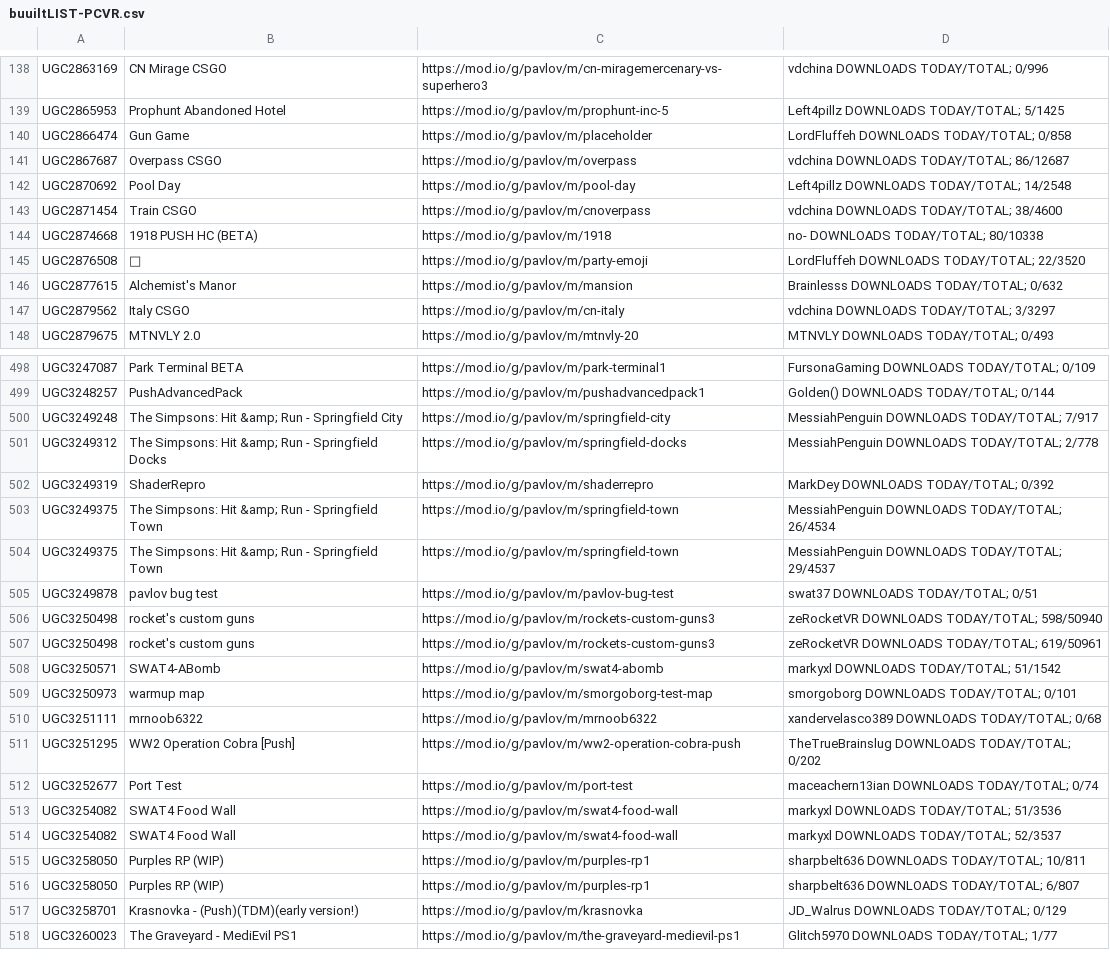
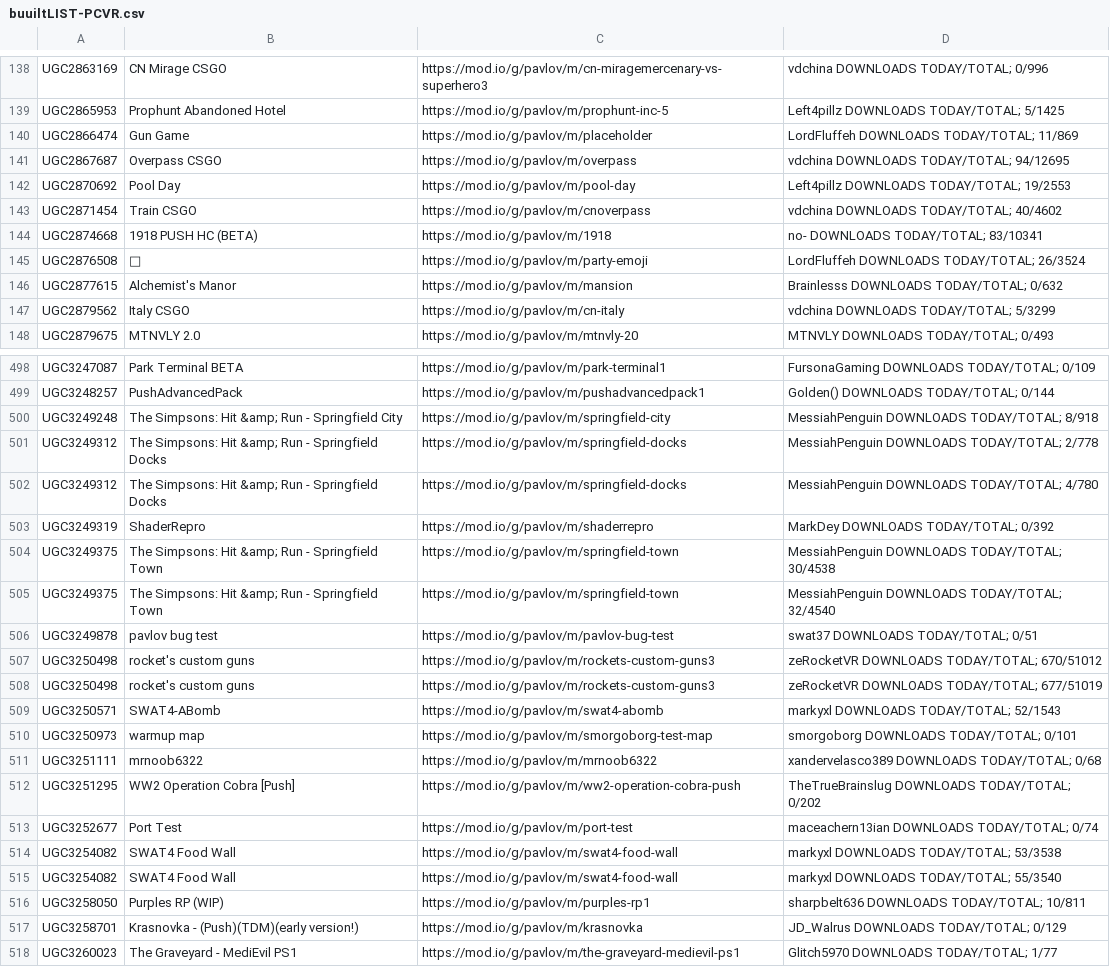
Before and after one commit to JTWP-org/Pavlov-VR-mapids, a CSV file: buuiltLIST-PCVR.csv, drawn as a sheet; only a part is shown, gaps mark what is left out; the diff covers the shown part only.

```diff
--- a/buuiltLIST-PCVR.csv
+++ b/buuiltLIST-PCVR.csv
@@ -139,10 +139,10 @@
  UGC2865953, Prophunt Abandoned Hotel,https://mod.io/g/pavlov/m/prophunt-inc-5, Left4pillz   DOWNLOADS TODAY/TOTAL; 5/1425
- UGC2866474, Gun Game,https://mod.io/g/pavlov/m/placeholder, LordFluffeh   DOWNLOADS TODAY/TOTAL; 0/858
- UGC2867687, Overpass CSGO,https://mod.io/g/pavlov/m/overpass, vdchina   DOWNLOADS TODAY/TOTAL; 86/12687
- UGC2870692, Pool Day,https://mod.io/g/pavlov/m/pool-day, Left4pillz   DOWNLOADS TODAY/TOTAL; 14/2548
- UGC2871454, Train CSGO,https://mod.io/g/pavlov/m/cnoverpass, vdchina   DOWNLOADS TODAY/TOTAL; 38/4600
- UGC2874668, 1918 PUSH HC (BETA),https://mod.io/g/pavlov/m/1918, no-   DOWNLOADS TODAY/TOTAL; 80/10338
- UGC2876508, 🎉,https://mod.io/g/pavlov/m/party-emoji, LordFluffeh   DOWNLOADS TODAY/TOTAL; 22/3520
+ UGC2866474, Gun Game,https://mod.io/g/pavlov/m/placeholder, LordFluffeh   DOWNLOADS TODAY/TOTAL; 11/869
+ UGC2867687, Overpass CSGO,https://mod.io/g/pavlov/m/overpass, vdchina   DOWNLOADS TODAY/TOTAL; 94/12695
+ UGC2870692, Pool Day,https://mod.io/g/pavlov/m/pool-day, Left4pillz   DOWNLOADS TODAY/TOTAL; 19/2553
+ UGC2871454, Train CSGO,https://mod.io/g/pavlov/m/cnoverpass, vdchina   DOWNLOADS TODAY/TOTAL; 40/4602
+ UGC2874668, 1918 PUSH HC (BETA),https://mod.io/g/pavlov/m/1918, no-   DOWNLOADS TODAY/TOTAL; 83/10341
+ UGC2876508, 🎉,https://mod.io/g/pavlov/m/party-emoji, LordFluffeh   DOWNLOADS TODAY/TOTAL; 26/3524
  UGC2877615, Alchemist's Manor,https://mod.io/g/pavlov/m/mansion, Brainlesss   DOWNLOADS TODAY/TOTAL; 0/632
- UGC2879562, Italy CSGO,https://mod.io/g/pavlov/m/cn-italy, vdchina   DOWNLOADS TODAY/TOTAL; 3/3297
+ UGC2879562, Italy CSGO,https://mod.io/g/pavlov/m/cn-italy, vdchina   DOWNLOADS TODAY/TOTAL; 5/3299
  UGC2879675, MTNVLY 2.0,https://mod.io/g/pavlov/m/mtnvly-20, MTNVLY   DOWNLOADS TODAY/TOTAL; 0/493
@@ -499,11 +499,12 @@
  UGC3248257, PushAdvancedPack,https://mod.io/g/pavlov/m/pushadvancedpack1, Golden()   DOWNLOADS TODAY/TOTAL; 0/144
- UGC3249248, The Simpsons: Hit &amp; Run - Springfield City,https://mod.io/g/pavlov/m/springfield-city, MessiahPenguin   DOWNLOADS TODAY/TOTAL; 7/917
+ UGC3249248, The Simpsons: Hit &amp; Run - Springfield City,https://mod.io/g/pavlov/m/springfield-city, MessiahPenguin   DOWNLOADS TODAY/TOTAL; 8/918
  UGC3249312, The Simpsons: Hit &amp; Run - Springfield Docks,https://mod.io/g/pavlov/m/springfield-docks, MessiahPenguin   DOWNLOADS TODAY/TOTAL; 2/778
+ UGC3249312, The Simpsons: Hit &amp; Run - Springfield Docks,https://mod.io/g/pavlov/m/springfield-docks, MessiahPenguin   DOWNLOADS TODAY/TOTAL; 4/780
  UGC3249319, ShaderRepro,https://mod.io/g/pavlov/m/shaderrepro, MarkDey   DOWNLOADS TODAY/TOTAL; 0/392
- UGC3249375, The Simpsons: Hit &amp; Run - Springfield Town,https://mod.io/g/pavlov/m/springfield-town, MessiahPenguin   DOWNLOADS TODAY/TOTAL; 26/4534
- UGC3249375, The Simpsons: Hit &amp; Run - Springfield Town,https://mod.io/g/pavlov/m/springfield-town, MessiahPenguin   DOWNLOADS TODAY/TOTAL; 29/4537
+ UGC3249375, The Simpsons: Hit &amp; Run - Springfield Town,https://mod.io/g/pavlov/m/springfield-town, MessiahPenguin   DOWNLOADS TODAY/TOTAL; 30/4538
+ UGC3249375, The Simpsons: Hit &amp; Run - Springfield Town,https://mod.io/g/pavlov/m/springfield-town, MessiahPenguin   DOWNLOADS TODAY/TOTAL; 32/4540
  UGC3249878, pavlov bug test,https://mod.io/g/pavlov/m/pavlov-bug-test, swat37   DOWNLOADS TODAY/TOTAL; 0/51
- UGC3250498, rocket's custom guns,https://mod.io/g/pavlov/m/rockets-custom-guns3, zeRocketVR   DOWNLOADS TODAY/TOTAL; 598/50940
- UGC3250498, rocket's custom guns,https://mod.io/g/pavlov/m/rockets-custom-guns3, zeRocketVR   DOWNLOADS TODAY/TOTAL; 619/50961
- UGC3250571, SWAT4-ABomb,https://mod.io/g/pavlov/m/swat4-abomb, markyxl   DOWNLOADS TODAY/TOTAL; 51/1542
+ UGC3250498, rocket's custom guns,https://mod.io/g/pavlov/m/rockets-custom-guns3, zeRocketVR   DOWNLOADS TODAY/TOTAL; 670/51012
+ UGC3250498, rocket's custom guns,https://mod.io/g/pavlov/m/rockets-custom-guns3, zeRocketVR   DOWNLOADS TODAY/TOTAL; 677/51019
+ UGC3250571, SWAT4-ABomb,https://mod.io/g/pavlov/m/swat4-abomb, markyxl   DOWNLOADS TODAY/TOTAL; 52/1543
  UGC3250973, warmup map,https://mod.io/g/pavlov/m/smorgoborg-test-map, smorgoborg   DOWNLOADS TODAY/TOTAL; 0/101
@@ -512,6 +513,5 @@
  UGC3252677, Port Test,https://mod.io/g/pavlov/m/port-test, maceachern13ian   DOWNLOADS TODAY/TOTAL; 0/74
- UGC3254082, SWAT4 Food Wall,https://mod.io/g/pavlov/m/swat4-food-wall, markyxl   DOWNLOADS TODAY/TOTAL; 51/3536
- UGC3254082, SWAT4 Food Wall,https://mod.io/g/pavlov/m/swat4-food-wall, markyxl   DOWNLOADS TODAY/TOTAL; 52/3537
+ UGC3254082, SWAT4 Food Wall,https://mod.io/g/pavlov/m/swat4-food-wall, markyxl   DOWNLOADS TODAY/TOTAL; 53/3538
+ UGC3254082, SWAT4 Food Wall,https://mod.io/g/pavlov/m/swat4-food-wall, markyxl   DOWNLOADS TODAY/TOTAL; 55/3540
  UGC3258050, Purples RP (WIP),https://mod.io/g/pavlov/m/purples-rp1, sharpbelt636   DOWNLOADS TODAY/TOTAL; 10/811
- UGC3258050, Purples RP (WIP),https://mod.io/g/pavlov/m/purples-rp1, sharpbelt636   DOWNLOADS TODAY/TOTAL; 6/807
  UGC3258701, Krasnovka - (Push)(TDM)(early version!),https://mod.io/g/pavlov/m/krasnovka, JD_Walrus   DOWNLOADS TODAY/TOTAL; 0/129
```
Also changed, not shown: 5 removed rows and 124 edited cells elsewhere in this file.
